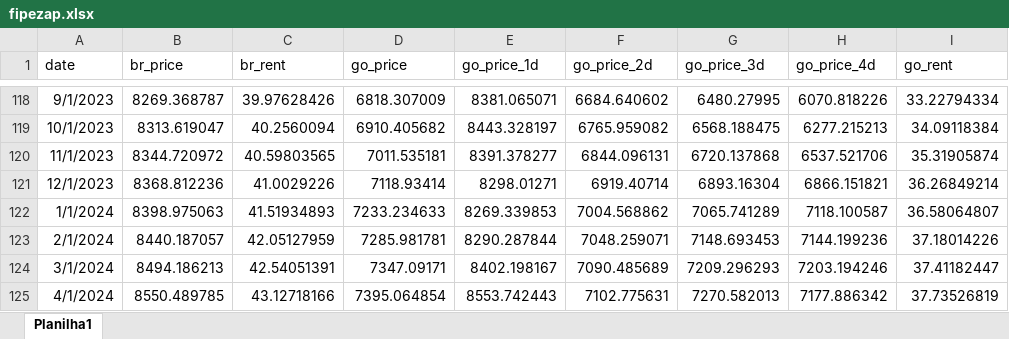
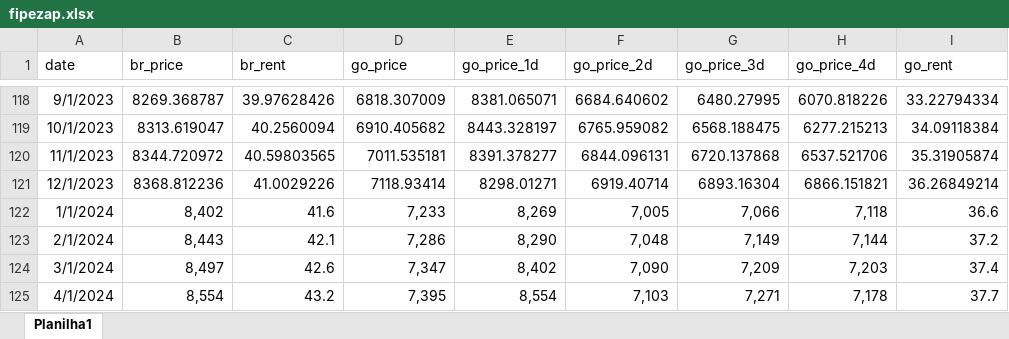
Before and after one commit to PauloGunther/project_pos, an Excel workbook: fipezap.xlsx, sheet Planilha1, drawn as a sheet; only a part is shown, gaps mark what is left out; values as stored, in another font and other column widths than the file's, no borders; the diff covers the shown part only; the diff names each change by its address in the sheet, - before the commit and + after, or states it on an @@ line.

Commit message:
Atualização jun25

```diff
--- a/fipezap.xlsx (sheet Planilha1)
+++ b/fipezap.xlsx (sheet Planilha1)
-B122 (br_price): 8398.975063
+B122 (br_price): 8,402
-C122 (br_rent): 41.51934893
+C122 (br_rent): 41.6
-D122 (go_price): 7233.234633
+D122 (go_price): 7,233
-E122 (go_price_1d): 8269.339853
+E122 (go_price_1d): 8,269
-F122 (go_price_2d): 7004.568862
+F122 (go_price_2d): 7,005
-G122 (go_price_3d): 7065.741289
+G122 (go_price_3d): 7,066
-H122 (go_price_4d): 7118.100587
+H122 (go_price_4d): 7,118
-I122 (go_rent): 36.58064807
+I122 (go_rent): 36.6
-B123 (br_price): 8440.187057
+B123 (br_price): 8,443
-C123 (br_rent): 42.05127959
+C123 (br_rent): 42.1
-D123 (go_price): 7285.981781
+D123 (go_price): 7,286
-E123 (go_price_1d): 8290.287844
+E123 (go_price_1d): 8,290
-F123 (go_price_2d): 7048.259071
+F123 (go_price_2d): 7,048
-G123 (go_price_3d): 7148.693453
+G123 (go_price_3d): 7,149
-H123 (go_price_4d): 7144.199236
+H123 (go_price_4d): 7,144
-I123 (go_rent): 37.18014226
+I123 (go_rent): 37.2
-B124 (br_price): 8494.186213
+B124 (br_price): 8,497
-C124 (br_rent): 42.54051391
+C124 (br_rent): 42.6
-D124 (go_price): 7347.09171
+D124 (go_price): 7,347
-E124 (go_price_1d): 8402.198167
+E124 (go_price_1d): 8,402
-F124 (go_price_2d): 7090.485689
+F124 (go_price_2d): 7,090
-G124 (go_price_3d): 7209.296293
+G124 (go_price_3d): 7,209
-H124 (go_price_4d): 7203.194246
+H124 (go_price_4d): 7,203
-I124 (go_rent): 37.41182447
+I124 (go_rent): 37.4
-B125 (br_price): 8550.489785
+B125 (br_price): 8,554
-C125 (br_rent): 43.12718166
+C125 (br_rent): 43.2
-D125 (go_price): 7395.064854
+D125 (go_price): 7,395
-E125 (go_price_1d): 8553.742443
+E125 (go_price_1d): 8,554
-F125 (go_price_2d): 7102.775631
+F125 (go_price_2d): 7,103
-G125 (go_price_3d): 7270.582013
+G125 (go_price_3d): 7,271
-H125 (go_price_4d): 7177.886342
+H125 (go_price_4d): 7,178
-I125 (go_rent): 37.73526819
+I125 (go_rent): 37.7
```
Also changed, not shown: 2 added rows and 68 edited cells elsewhere in this sheet.
